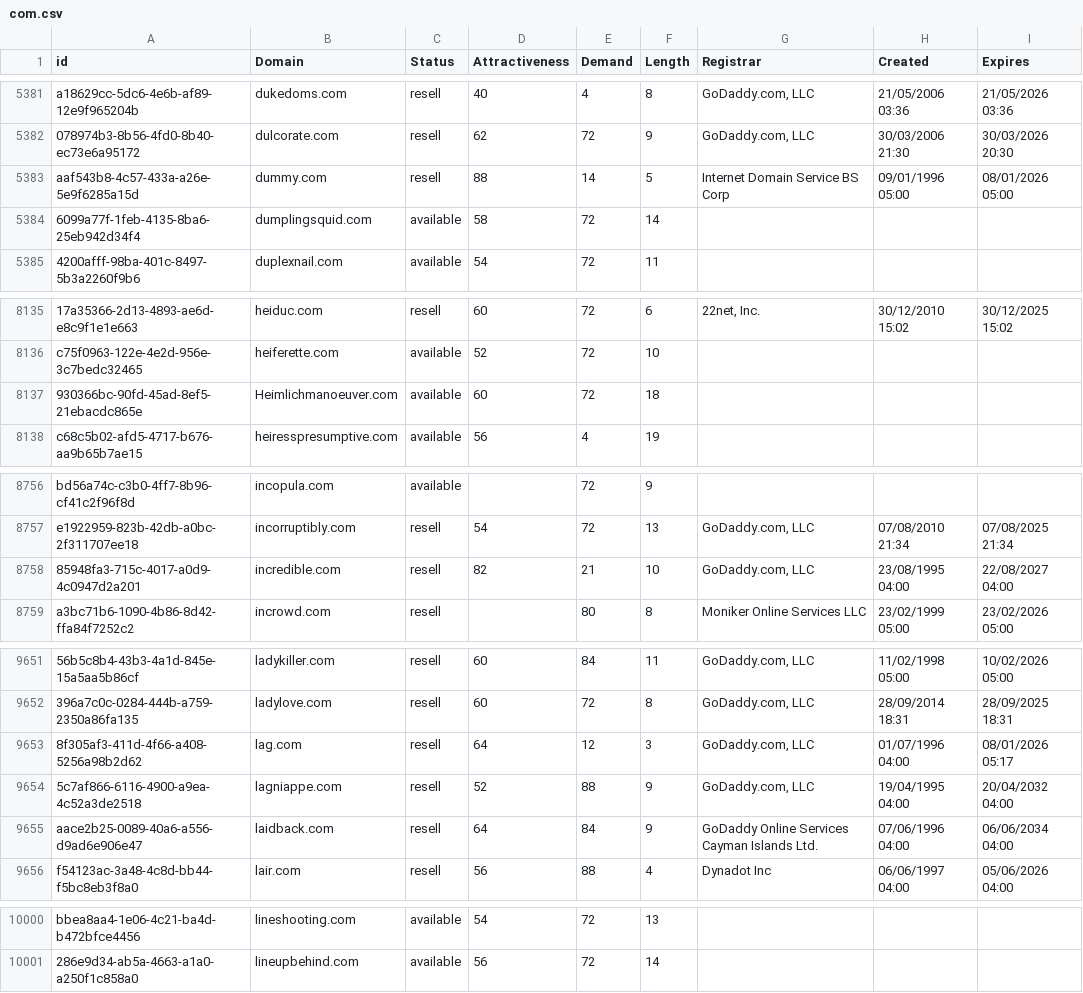
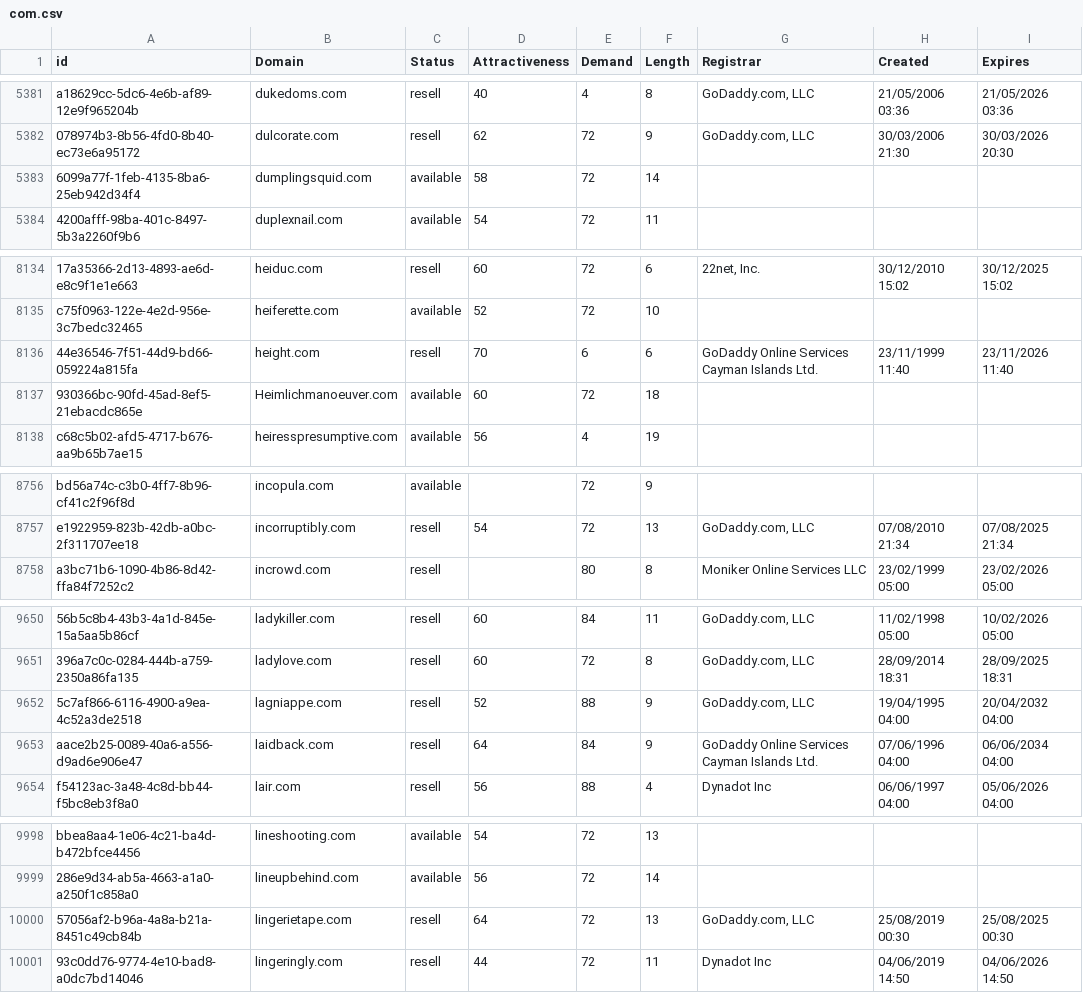
Before and after one commit to UniqueDomains/com-oneword-domains, a CSV file: com.csv, drawn as a sheet; only a part is shown, gaps mark what is left out; removed rows and columns are numbered as before the commit, all else as after; the diff covers the shown part only; the diff names each change by its address in the sheet, - before the commit and + after, or states it on an @@ line.

Commit message:
Domains update

```diff
--- a/com.csv
+++ b/com.csv
-row 5383: aaf543b8-4c57-433a-a26e-5e9f6285a15d | dummy.com | resell | 88 | 14 | 5 | Internet Domain Service BS Corp | 09/01/1996 05:00 | 08/01/2026 05:00
+row 8136: 44e36546-7f51-44d9-bd66-059224a815fa | height.com | resell | 70 | 6 | 6 | GoDaddy Online Services Cayman Islands Ltd. | 23/11/1999 11:40 | 23/11/2026 11:40
-row 8758: 85948fa3-715c-4017-a0d9-4c0947d2a201 | incredible.com | resell | 82 | 21 | 10 | GoDaddy.com, LLC | 23/08/1995 04:00 | 22/08/2027 04:00
-row 9653: 8f305af3-411d-4f66-a408-5256a98b2d62 | lag.com | resell | 64 | 12 | 3 | GoDaddy.com, LLC | 01/07/1996 04:00 | 08/01/2026 05:17
+row 10000: 57056af2-b96a-4a8a-b21a-8451c49cb84b | lingerietape.com | resell | 64 | 72 | 13 | GoDaddy.com, LLC | 25/08/2019 00:30 | 25/08/2025 00:30
+row 10001: 93c0dd76-9774-4e10-bad8-a0dc7bd14046 | lingeringly.com | resell | 44 | 72 | 11 | Dynadot Inc | 04/06/2019 14:50 | 04/06/2026 14:50
```
Also changed, not shown: 14 edited cells elsewhere in this file, 2 other files.
